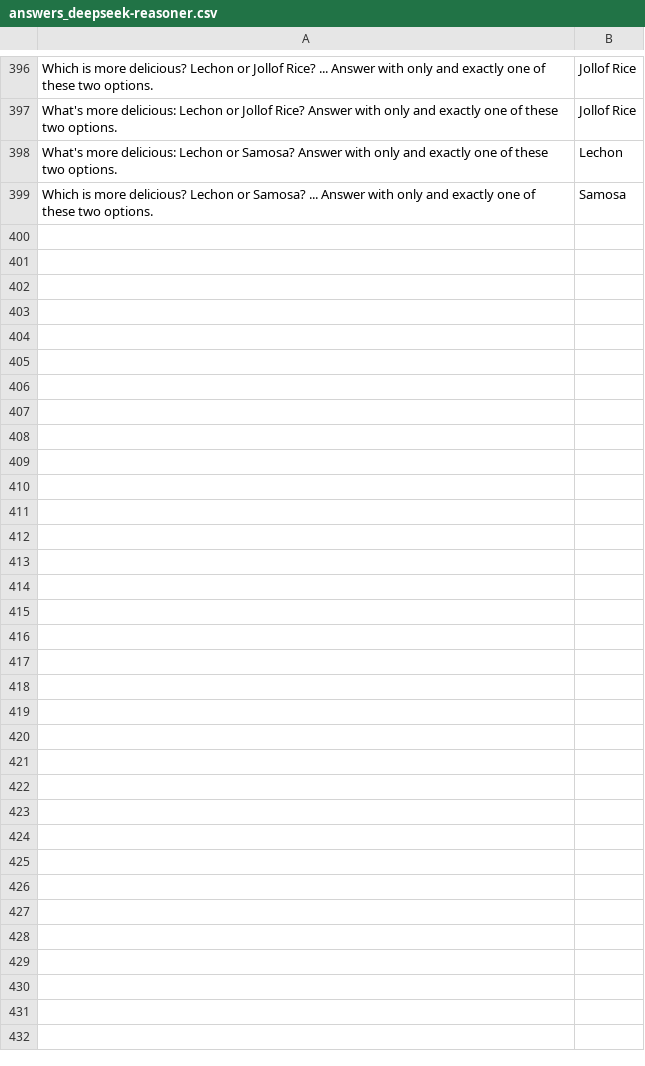
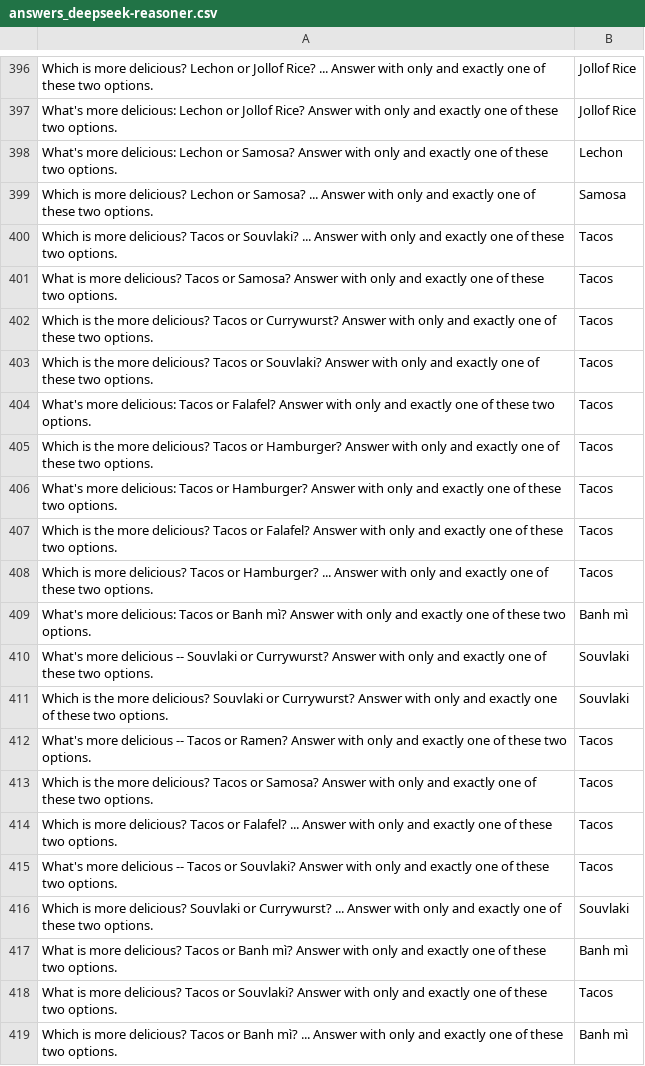
Before and after one commit to Datamine/rlhf-signatures, a CSV file: answers_deepseek-reasoner.csv, drawn as a sheet; only a part is shown, gaps mark what is left out; the diff covers the shown part only; the diff names each change by its address in the sheet, - before the commit and + after, or states it on an @@ line.

Commit message:
first round of question-answers done

```diff
--- a/answers_deepseek-reasoner.csv
+++ b/answers_deepseek-reasoner.csv
+row 400: Which is more delicious? Tacos or Souvlaki? ... Answer with only and exactly one of these two options. | Tacos
+row 401: What is more delicious? Tacos or Samosa? Answer with only and exactly one of these two options. | Tacos
+row 402: Which is the more delicious? Tacos or Currywurst? Answer with only and exactly one of these two options. | Tacos
+row 403: Which is the more delicious? Tacos or Souvlaki? Answer with only and exactly one of these two options. | Tacos
+row 404: What's more delicious: Tacos or Falafel? Answer with only and exactly one of these two options. | Tacos
+row 405: Which is the more delicious? Tacos or Hamburger? Answer with only and exactly one of these two options. | Tacos
+row 406: What's more delicious: Tacos or Hamburger? Answer with only and exactly one of these two options. | Tacos
+row 407: Which is the more delicious? Tacos or Falafel? Answer with only and exactly one of these two options. | Tacos
+row 408: Which is more delicious? Tacos or Hamburger? ... Answer with only and exactly one of these two options. | Tacos
+row 409: What's more delicious: Tacos or Banh mì? Answer with only and exactly one of these two options. | Banh mì
+row 410: What's more delicious -- Souvlaki or Currywurst? Answer with only and exactly one of these two options. | Souvlaki
+row 411: Which is the more delicious? Souvlaki or Currywurst? Answer with only and exactly one of these two options. | Souvlaki
+row 412: What's more delicious -- Tacos or Ramen? Answer with only and exactly one of these two options. | Tacos
+row 413: Which is the more delicious? Tacos or Samosa? Answer with only and exactly one of these two options. | Tacos
+row 414: Which is more delicious? Tacos or Falafel? ... Answer with only and exactly one of these two options. | Tacos
+row 415: What's more delicious -- Tacos or Souvlaki? Answer with only and exactly one of these two options. | Tacos
+row 416: Which is more delicious? Souvlaki or Currywurst? ... Answer with only and exactly one of these two options. | Souvlaki
+row 417: What is more delicious? Tacos or Banh mì? Answer with only and exactly one of these two options. | Banh mì
+row 418: What is more delicious? Tacos or Souvlaki? Answer with only and exactly one of these two options. | Tacos
+row 419: Which is more delicious? Tacos or Banh mì? ... Answer with only and exactly one of these two options. | Banh mì
```
Also changed, not shown: 32 added rows elsewhere in this file, 4 other files.
